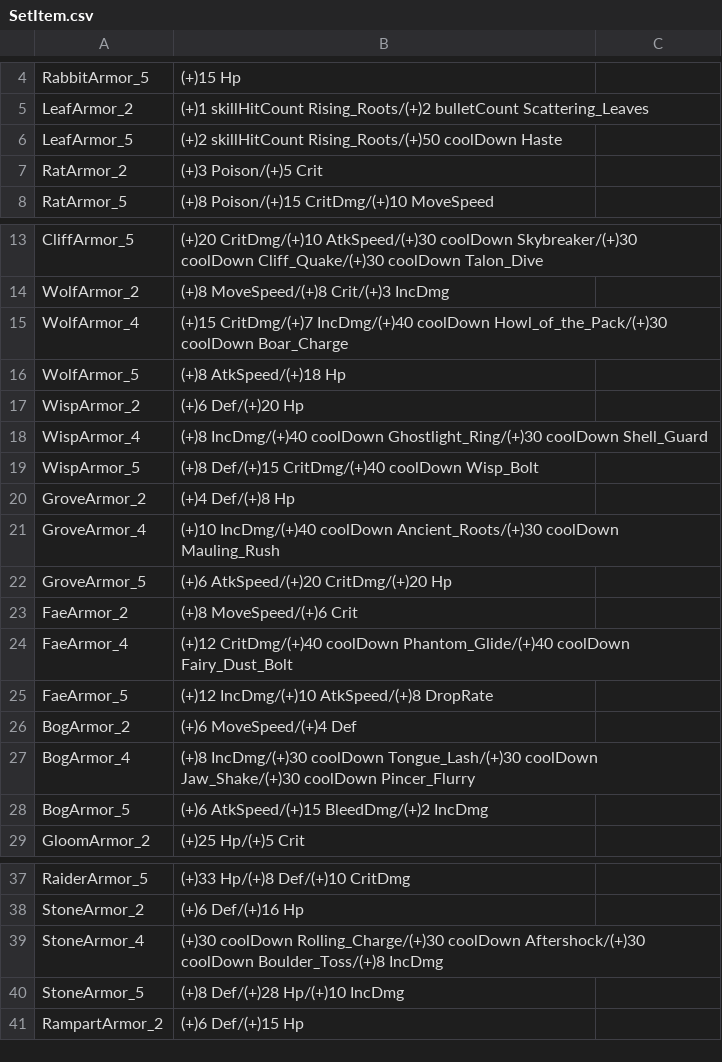
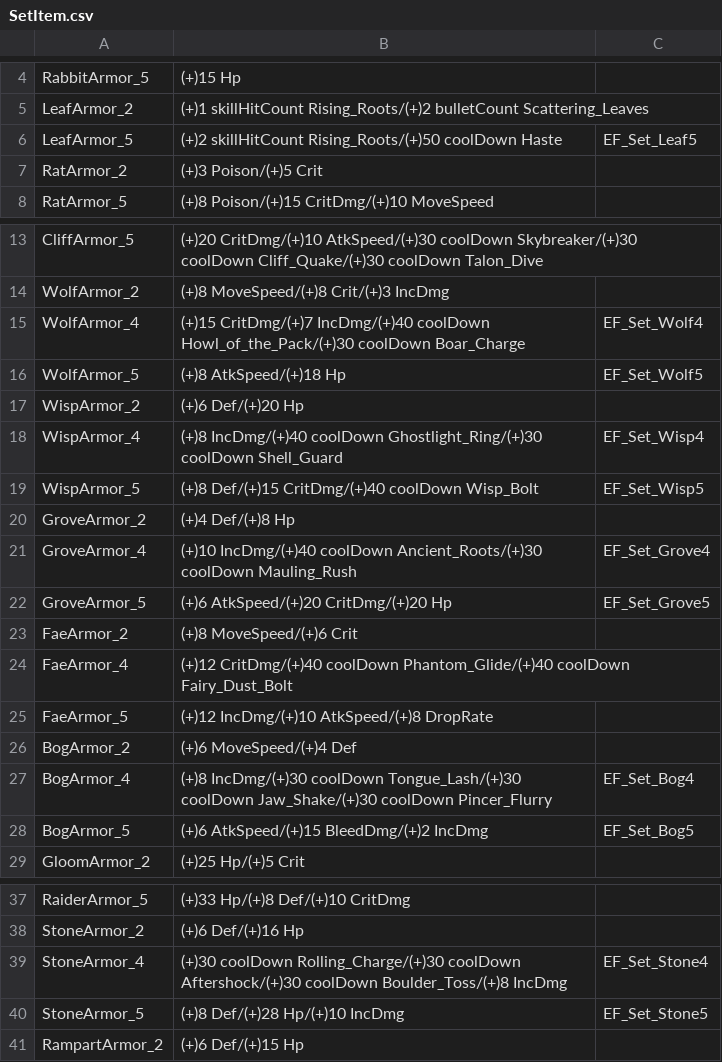
Before and after one commit to coolblue1853/ProjectB, a CSV file: Assets/Resources/SetItem.csv, drawn as a sheet; only a part is shown, gaps mark what is left out.

```diff
--- a/Assets/Resources/SetItem.csv
+++ b/Assets/Resources/SetItem.csv
@@ -5,3 +5,3 @@ RabbitArmor_5,(+)15 Hp,
 LeafArmor_2,(+)1 skillHitCount Rising_Roots/(+)2 bulletCount Scattering_Leaves,
-LeafArmor_5,(+)2 skillHitCount Rising_Roots/(+)50 coolDown Haste,
+LeafArmor_5,(+)2 skillHitCount Rising_Roots/(+)50 coolDown Haste,EF_Set_Leaf5
 RatArmor_2,(+)3 Poison/(+)5 Crit,
@@ -14,10 +14,10 @@ CliffArmor_5,(+)20 CritDmg/(+)10 AtkSpeed/(+)30 coolDown Skybreaker/(+)30 coolDo
 WolfArmor_2,(+)8 MoveSpeed/(+)8 Crit/(+)3 IncDmg,
-WolfArmor_4,(+)15 CritDmg/(+)7 IncDmg/(+)40 coolDown Howl_of_the_Pack/(+)30 coolDown Boar_Charge,
-WolfArmor_5,(+)8 AtkSpeed/(+)18 Hp,
+WolfArmor_4,(+)15 CritDmg/(+)7 IncDmg/(+)40 coolDown Howl_of_the_Pack/(+)30 coolDown Boar_Charge,EF_Set_Wolf4
+WolfArmor_5,(+)8 AtkSpeed/(+)18 Hp,EF_Set_Wolf5
 WispArmor_2,(+)6 Def/(+)20 Hp,
-WispArmor_4,(+)8 IncDmg/(+)40 coolDown Ghostlight_Ring/(+)30 coolDown Shell_Guard,
-WispArmor_5,(+)8 Def/(+)15 CritDmg/(+)40 coolDown Wisp_Bolt,
+WispArmor_4,(+)8 IncDmg/(+)40 coolDown Ghostlight_Ring/(+)30 coolDown Shell_Guard,EF_Set_Wisp4
+WispArmor_5,(+)8 Def/(+)15 CritDmg/(+)40 coolDown Wisp_Bolt,EF_Set_Wisp5
 GroveArmor_2,(+)4 Def/(+)8 Hp,
-GroveArmor_4,(+)10 IncDmg/(+)40 coolDown Ancient_Roots/(+)30 coolDown Mauling_Rush,
-GroveArmor_5,(+)6 AtkSpeed/(+)20 CritDmg/(+)20 Hp,
+GroveArmor_4,(+)10 IncDmg/(+)40 coolDown Ancient_Roots/(+)30 coolDown Mauling_Rush,EF_Set_Grove4
+GroveArmor_5,(+)6 AtkSpeed/(+)20 CritDmg/(+)20 Hp,EF_Set_Grove5
 FaeArmor_2,(+)8 MoveSpeed/(+)6 Crit,
@@ -26,4 +26,4 @@ FaeArmor_5,(+)12 IncDmg/(+)10 AtkSpeed/(+)8 DropRate,
 BogArmor_2,(+)6 MoveSpeed/(+)4 Def,
-BogArmor_4,(+)8 IncDmg/(+)30 coolDown Tongue_Lash/(+)30 coolDown Jaw_Shake/(+)30 coolDown Pincer_Flurry,
-BogArmor_5,(+)6 AtkSpeed/(+)15 BleedDmg/(+)2 IncDmg,
+BogArmor_4,(+)8 IncDmg/(+)30 coolDown Tongue_Lash/(+)30 coolDown Jaw_Shake/(+)30 coolDown Pincer_Flurry,EF_Set_Bog4
+BogArmor_5,(+)6 AtkSpeed/(+)15 BleedDmg/(+)2 IncDmg,EF_Set_Bog5
 GloomArmor_2,(+)25 Hp/(+)5 Crit,
@@ -38,4 +38,4 @@ RaiderArmor_5,(+)33 Hp/(+)8 Def/(+)10 CritDmg,
 StoneArmor_2,(+)6 Def/(+)16 Hp,
-StoneArmor_4,(+)30 coolDown Rolling_Charge/(+)30 coolDown Aftershock/(+)30 coolDown Boulder_Toss/(+)8 IncDmg,
-StoneArmor_5,(+)8 Def/(+)28 Hp/(+)10 IncDmg,
+StoneArmor_4,(+)30 coolDown Rolling_Charge/(+)30 coolDown Aftershock/(+)30 coolDown Boulder_Toss/(+)8 IncDmg,EF_Set_Stone4
+StoneArmor_5,(+)8 Def/(+)28 Hp/(+)10 IncDmg,EF_Set_Stone5
 RampartArmor_2,(+)6 Def/(+)15 Hp,
```
Also changed, not shown: Assets/Resources/EquipEffects.csv, 13 other files.
